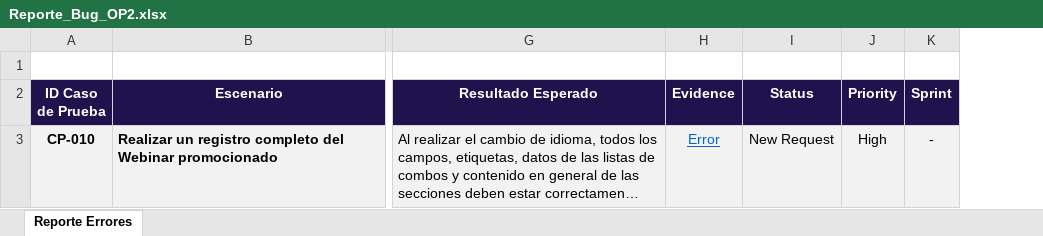
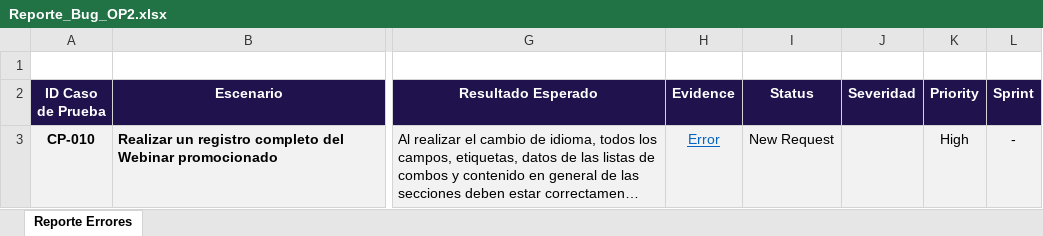
Before and after one commit to ojcaballero/technical_tests, an Excel workbook: Ejercicio_01/Reporte_Bug_OP2.xlsx, sheet Reporte Errores, drawn as a sheet; only a part is shown, gaps mark what is left out; long unchanged cells end in …; values as stored, in another font and other column widths than the file's, no borders; the diff names each change by its address in the sheet, - before the commit and + after, or states it on an @@ line.

Commit message:
se agregó columna severity

```diff
--- a/Ejercicio_01/Reporte_Bug_OP2.xlsx (sheet Reporte Errores)
+++ b/Ejercicio_01/Reporte_Bug_OP2.xlsx (sheet Reporte Errores)
+column J (Severidad), empty
```
